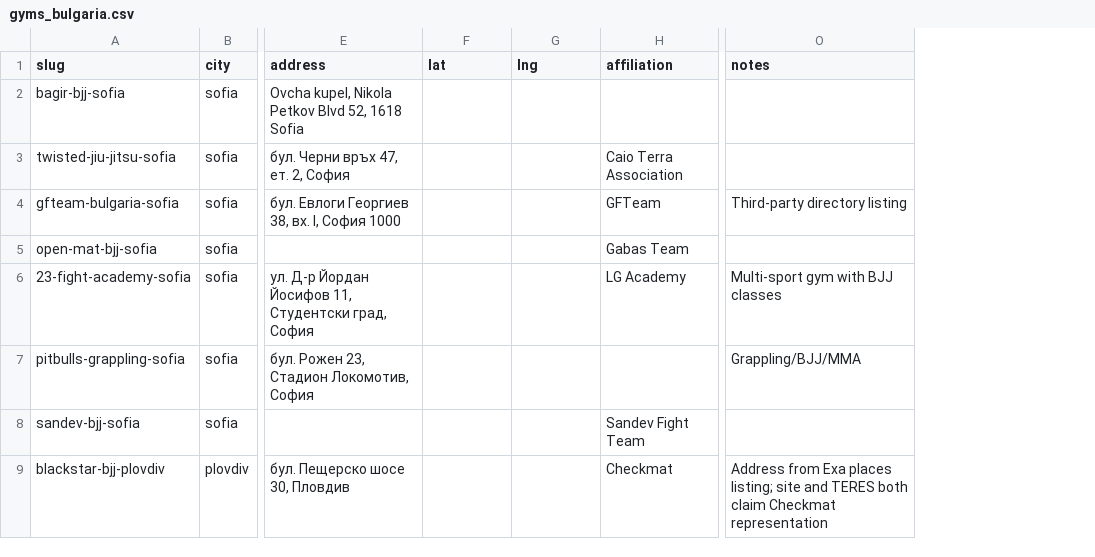
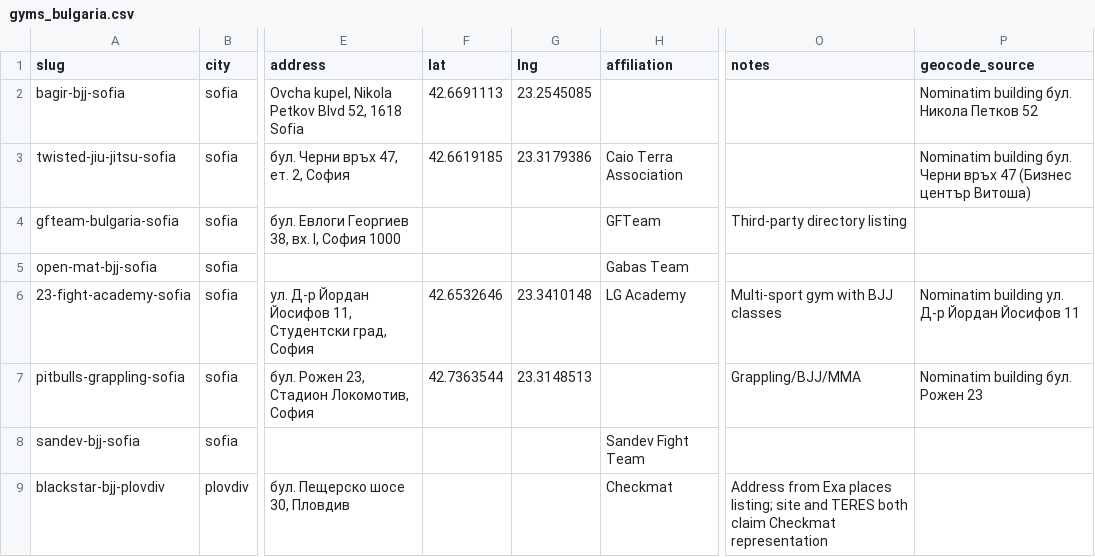
Before and after one commit to tsvetoslavdimitrov/bjj-bul-ios, a CSV file: data/gyms_bulgaria.csv, drawn as a sheet; only a part is shown, gaps mark what is left out; the diff names each change by its address in the sheet, - before the commit and + after, or states it on an @@ line.

Commit message:
Geocode gyms via Nominatim, add gyms_with_coords view, read lat/lng in Supabase service

```diff
--- a/data/gyms_bulgaria.csv
+++ b/data/gyms_bulgaria.csv
+column P (geocode_source), rows 2-7: Nominatim building бул. Никола Петков 52 | Nominatim building бул. Черни връх 47 (Бизнес център Витоша) |  |  | Nominatim building ул. Д-р Йордан Йосифов 11 | Nominatim building бул. Рожен 23
-F2 (lat): (empty)
+F2 (lat): 42.6691113
-G2 (lng): (empty)
+G2 (lng): 23.2545085
-F3 (lat): (empty)
+F3 (lat): 42.6619185
-G3 (lng): (empty)
+G3 (lng): 23.3179386
-F6 (lat): (empty)
+F6 (lat): 42.6532646
-G6 (lng): (empty)
+G6 (lng): 23.3410148
-F7 (lat): (empty)
+F7 (lat): 42.7363544
-G7 (lng): (empty)
+G7 (lng): 23.3148513
```
Also changed, not shown: 4 other files.
